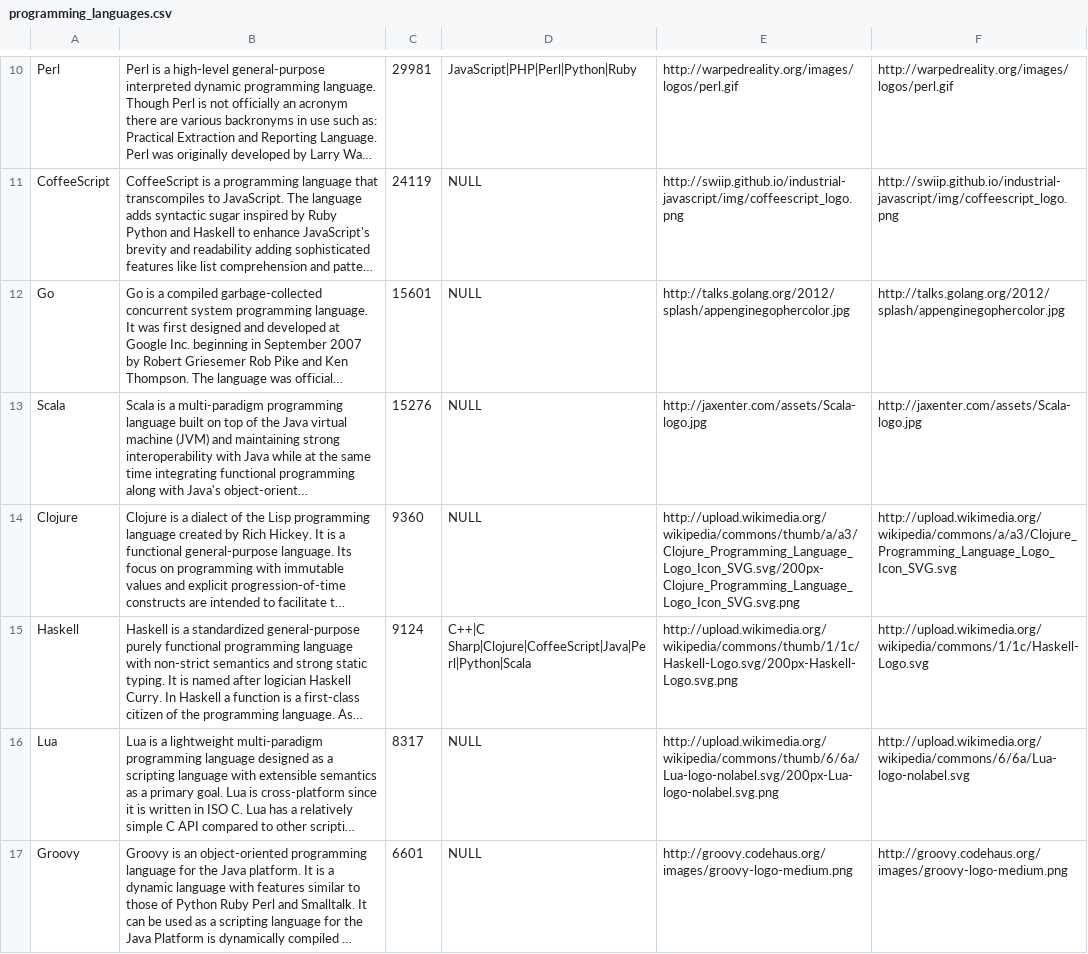
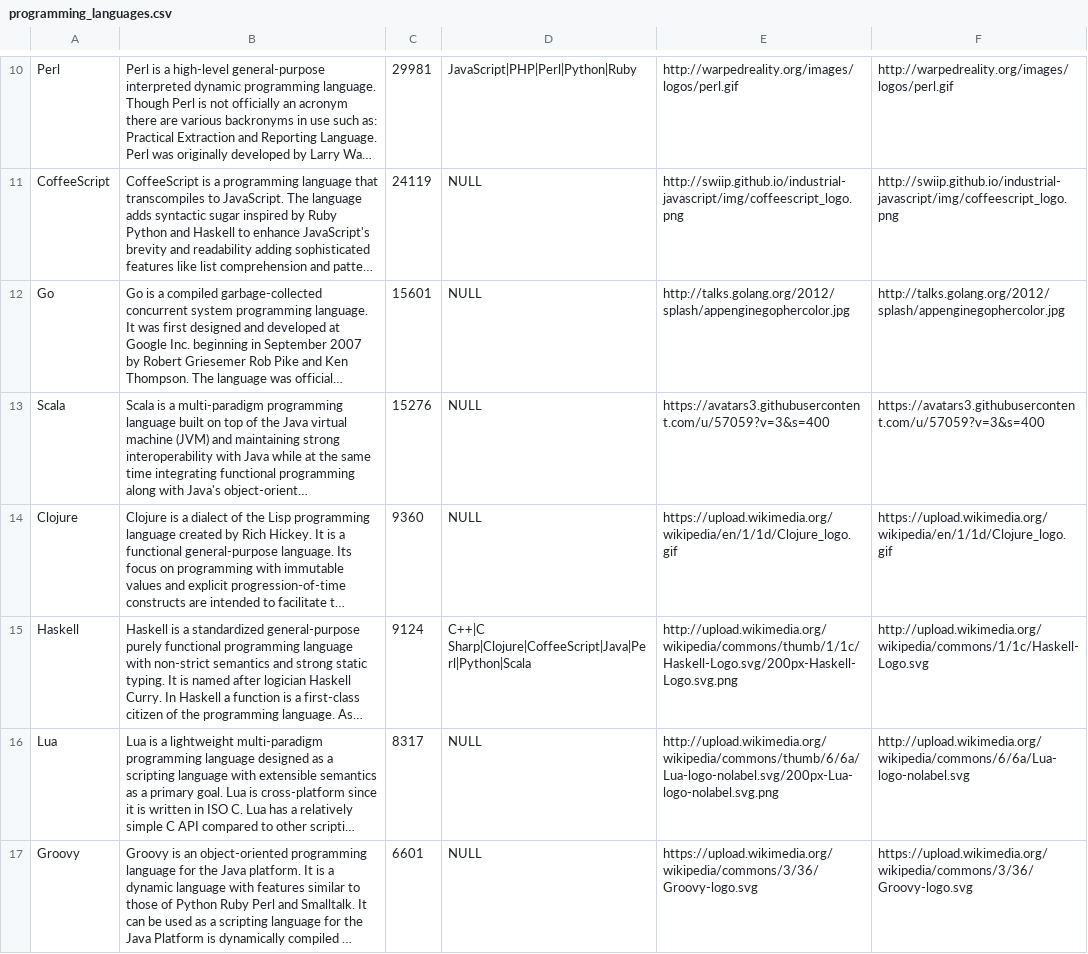
Before and after one commit to ikottman/programming-language-influence, a CSV file: setup/programming_languages.csv, drawn as a sheet; only a part is shown, gaps mark what is left out; long unchanged cells end in …; the diff names each change by its address in the sheet, - before the commit and + after, or states it on an @@ line.

```diff
--- a/setup/programming_languages.csv
+++ b/setup/programming_languages.csv
-E13: http://jaxenter.com/assets/Scala-logo.jpg
+E13: https://avatars3.githubusercontent.com/u/57059?v=3&s=400
-F13: http://jaxenter.com/assets/Scala-logo.jpg
+F13: https://avatars3.githubusercontent.com/u/57059?v=3&s=400
-E14: http://upload.wikimedia.org/wikipedia/commons/thumb/a/a3/Clojure_Programming_Language_Logo_Icon_SVG.svg/200px-Clojure_Programming_Language_Logo_Icon_SVG.svg.png
+E14: https://upload.wikimedia.org/wikipedia/en/1/1d/Clojure_logo.gif
-F14: http://upload.wikimedia.org/wikipedia/commons/a/a3/Clojure_Programming_Language_Logo_Icon_SVG.svg
+F14: https://upload.wikimedia.org/wikipedia/en/1/1d/Clojure_logo.gif
-E17: http://groovy.codehaus.org/images/groovy-logo-medium.png
+E17: https://upload.wikimedia.org/wikipedia/commons/3/36/Groovy-logo.svg
-F17: http://groovy.codehaus.org/images/groovy-logo-medium.png
+F17: https://upload.wikimedia.org/wikipedia/commons/3/36/Groovy-logo.svg
```
Also changed, not shown: 4 other files.
